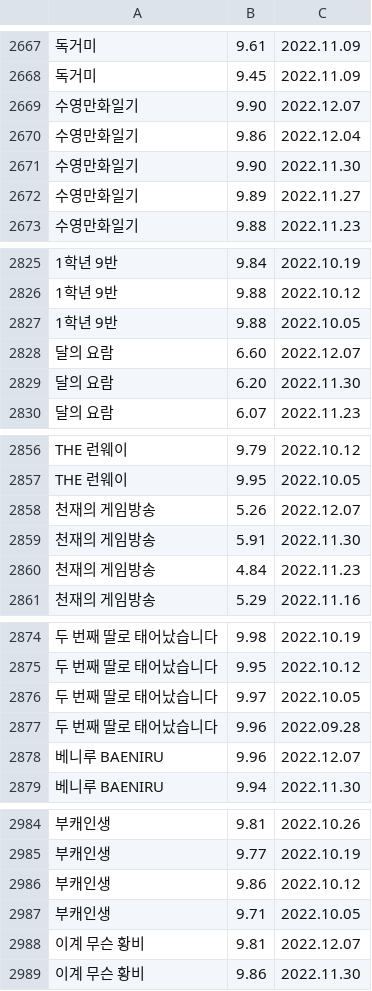
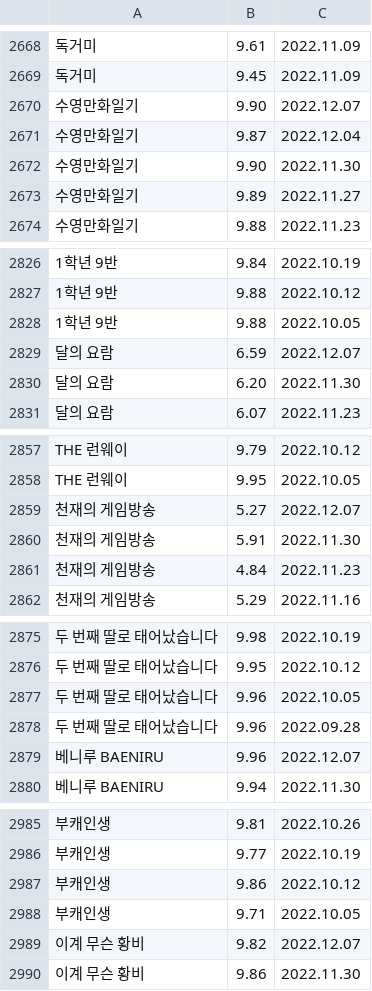
Before and after one commit to hekoh99/toy_archive, a CSV file: scraping/webtoon.csv, drawn as a sheet; only a part is shown, gaps mark what is left out; addresses are those after the commit; the diff covers the shown part only; the diff names each change by its address in the sheet, - before the commit and + after, or states it on an @@ line.

```diff
--- a/scraping/webtoon.csv
+++ b/scraping/webtoon.csv
-B2671: 9.86
+B2671: 9.87
-B2829: 6.60
+B2829: 6.59
-B2859: 5.26
+B2859: 5.27
-B2877: 9.97
+B2877: 9.96
-B2989: 9.81
+B2989: 9.82
```
Also changed, not shown: 1 added row and 5 edited cells elsewhere in this file.
